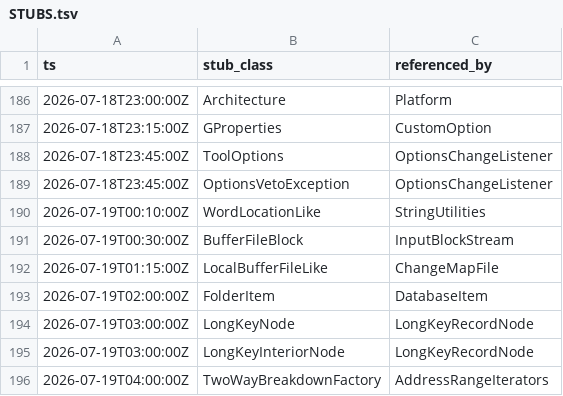
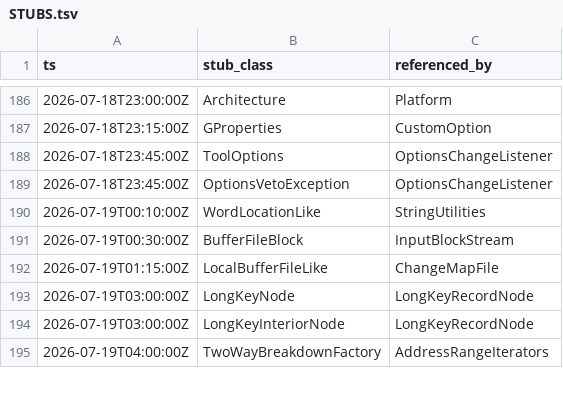
Before and after one commit to cyrex562/ghidra-rs, a TSV file: STUBS.tsv, drawn as a sheet; only a part is shown, gaps mark what is left out; the diff names each change by its address in the sheet, - before the commit and + after, or states it on an @@ line.

Commit message:
descent: FolderItem -> trait (orig_src/Ghidra/Framework/FileSystem/src/main/java/ghidra/framework/store/FolderItem.java)

```diff
--- a/STUBS.tsv
+++ b/STUBS.tsv
-row 193: 2026-07-19T02:00:00Z | FolderItem | DatabaseItem
```
Also changed, not shown: 10 other files.
